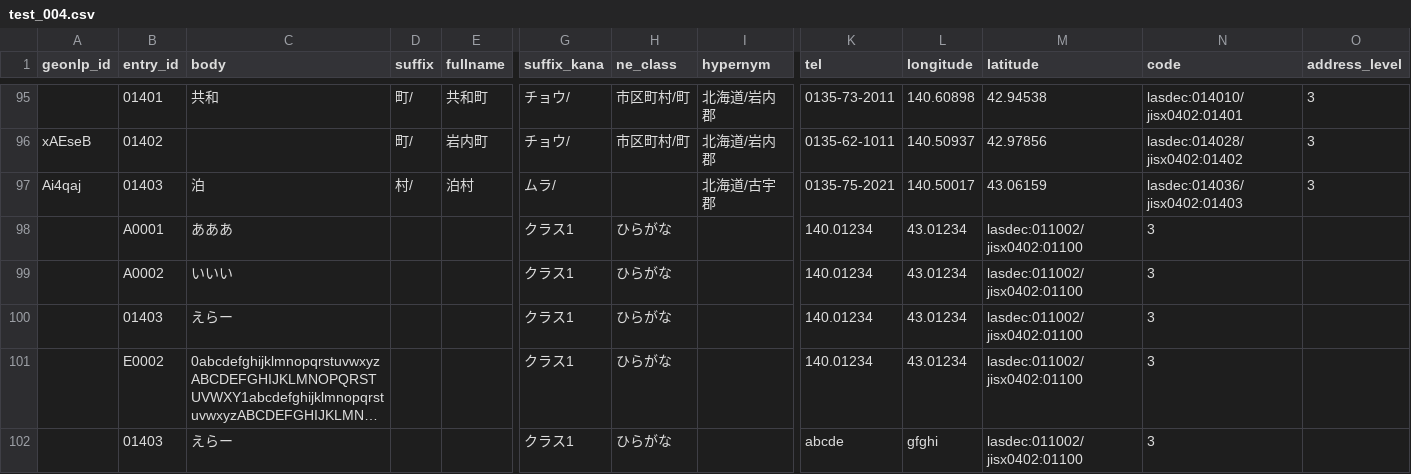
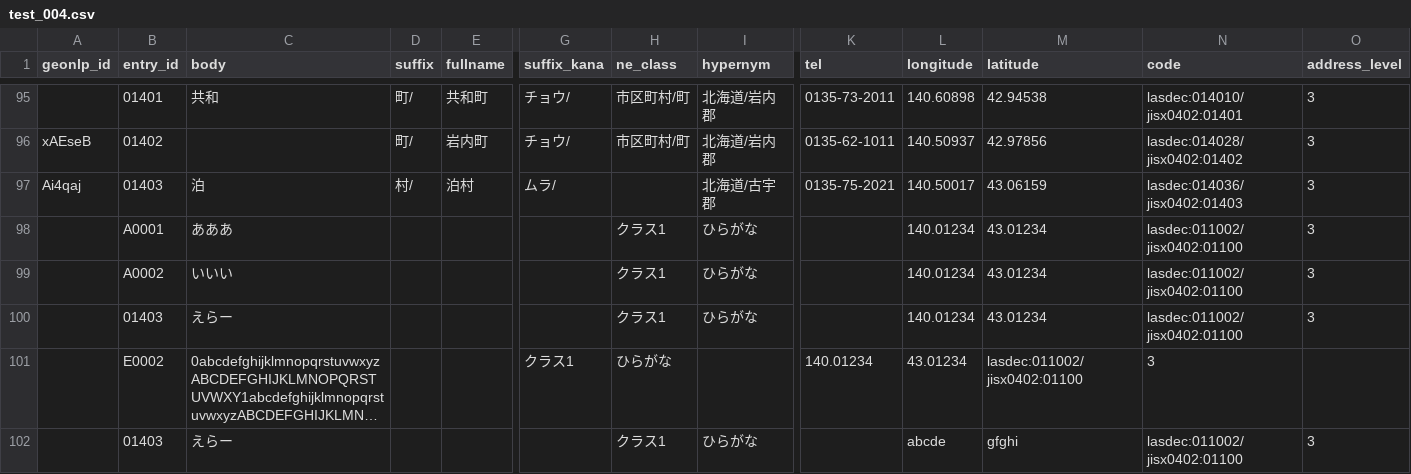
Before and after one commit to thibetanus/test-data, a CSV file: dictionary/test_004.csv, drawn as a sheet; only a part is shown, gaps mark what is left out; long unchanged cells end in …; removed rows and columns are numbered as before the commit, all else as after; rows hold the shown columns only; the diff names each change by its address in the sheet, - before the commit and + after, or states it on an @@ line.

Commit message:
Fix

```diff
--- a/dictionary/test_004.csv
+++ b/dictionary/test_004.csv
-row 98:  | A0001 | あああ |  |  | クラス1 | ひらがな |  | 140.01234 | 43.01234 | lasdec:011002/jisx0402:01100 | 3
-row 99:  | A0002 | いいい |  |  | クラス1 | ひらがな |  | 140.01234 | 43.01234 | lasdec:011002/jisx0402:01100 | 3
-row 100:  | 01403 | えらー |  |  | クラス1 | ひらがな |  | 140.01234 | 43.01234 | lasdec:011002/jisx0402:01100 | 3
+row 98:  | A0001 | あああ |  |  |  | クラス1 | ひらがな |  | 140.01234 | 43.01234 | lasdec:011002/jisx0402:01100 | 3
+row 99:  | A0002 | いいい |  |  |  | クラス1 | ひらがな |  | 140.01234 | 43.01234 | lasdec:011002/jisx0402:01100 | 3
+row 100:  | 01403 | えらー |  |  |  | クラス1 | ひらがな |  | 140.01234 | 43.01234 | lasdec:011002/jisx0402:01100 | 3
-row 102:  | 01403 | えらー |  |  | クラス1 | ひらがな |  | abcde | gfghi | lasdec:011002/jisx0402:01100 | 3
+row 102:  | 01403 | えらー |  |  |  | クラス1 | ひらがな |  | abcde | gfghi | lasdec:011002/jisx0402:01100 | 3
```
